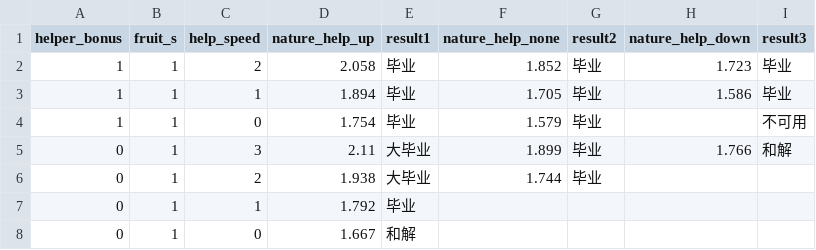
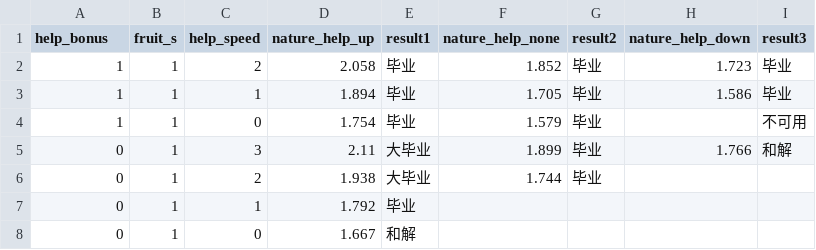
Before and after one commit to Eeezhi/Pokemon-Sleep, a CSV file: data/Efficient/Efficient_help_fruit.csv, drawn as a sheet.

```diff
--- a/data/Efficient/Efficient_help_fruit.csv
+++ b/data/Efficient/Efficient_help_fruit.csv
@@ -1,2 +1,2 @@
-helper_bonus,fruit_s,help_speed,nature_help_up,result1,nature_help_none,result2,nature_help_down,result3
+help_bonus,fruit_s,help_speed,nature_help_up,result1,nature_help_none,result2,nature_help_down,result3
 1,1,2,2.058,毕业,1.852,毕业,1.723,毕业
```
Also changed, not shown: 7 other files.
